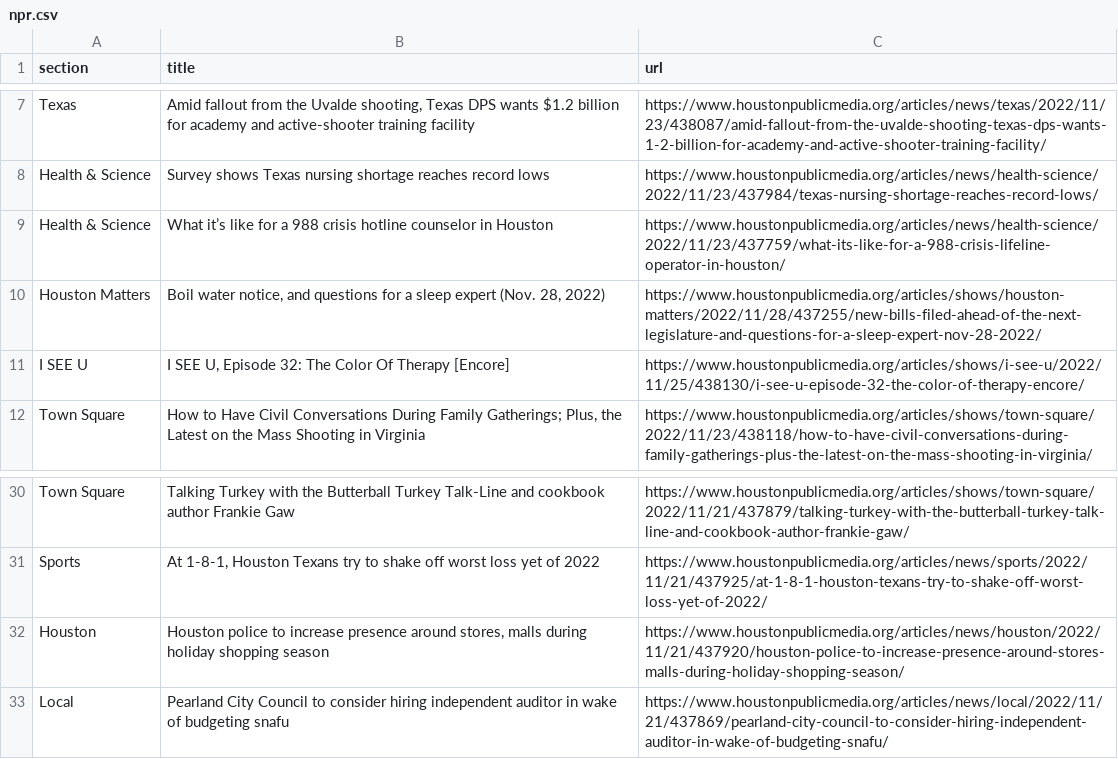
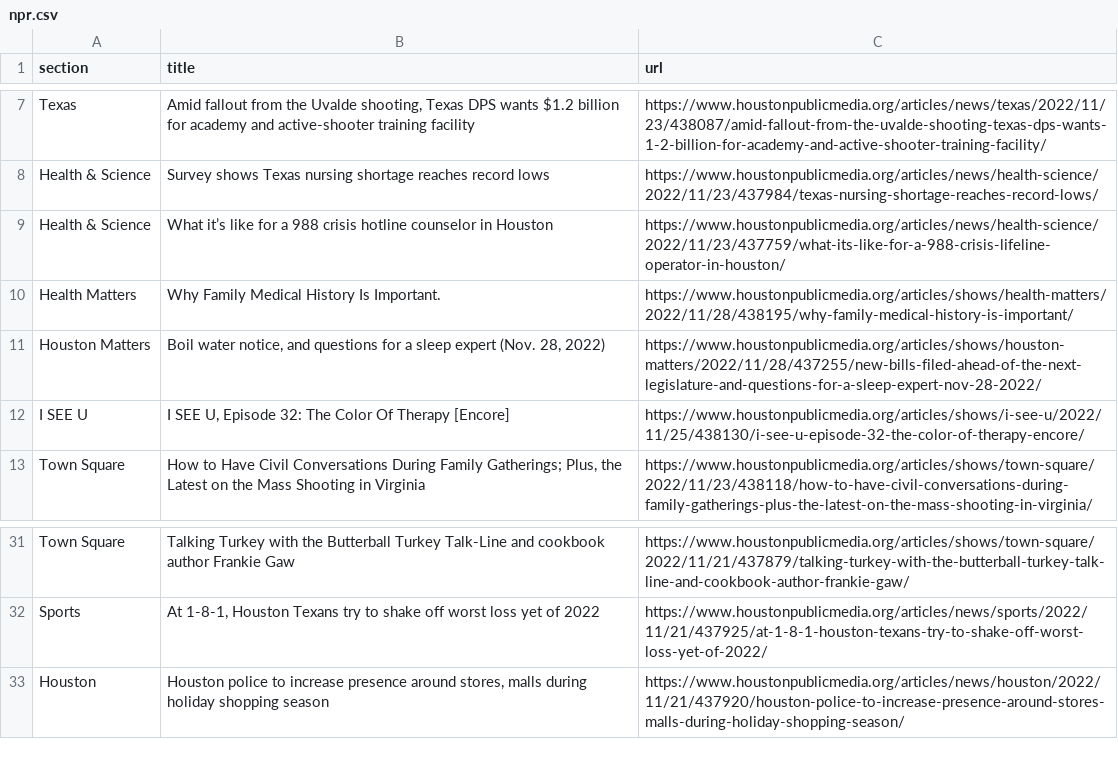
Before and after one commit to areenaarora/autoscrapper, a CSV file: npr.csv, drawn as a sheet; only a part is shown, gaps mark what is left out; removed rows and columns are numbered as before the commit, all else as after; the diff names each change by its address in the sheet, - before the commit and + after, or states it on an @@ line.

```diff
--- a/npr.csv
+++ b/npr.csv
+row 10: Health Matters | Why Family Medical History Is Important. | https://www.houstonpublicmedia.org/articles/shows/health-matters/2022/11/28/438195/why-family-medical-history-is-important/
-row 33: Local | Pearland City Council to consider hiring independent auditor in wake of budgeting snafu | https://www.houstonpublicmedia.org/articles/news/local/2022/11/21/437869/pearland-city-council-to-consider-hiring-independent-auditor-in-wake-of-budgeting-snafu/
```
